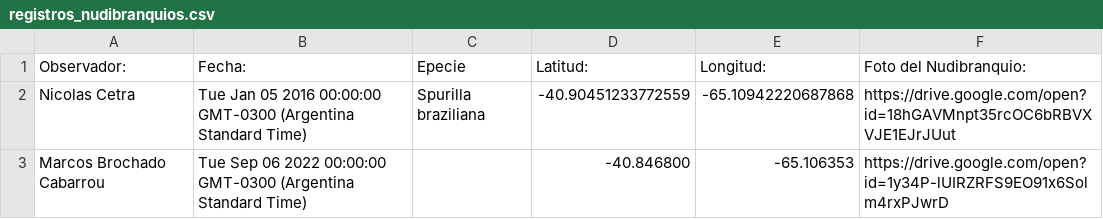
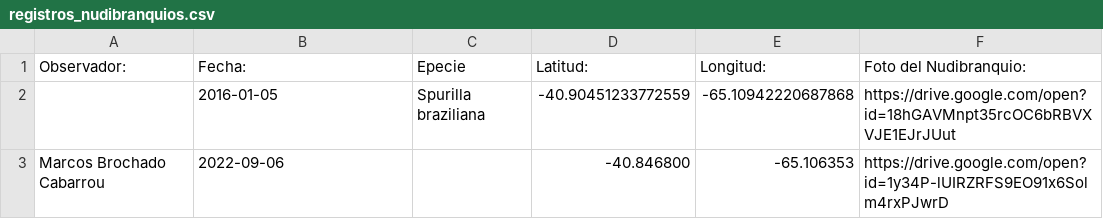
Before and after one commit to NudiArg/MapaNudiArg, a CSV file: registros_nudibranquios.csv, drawn as a sheet.

Commit message:
Actualización automática desde Google Sheets

```diff
--- a/registros_nudibranquios.csv
+++ b/registros_nudibranquios.csv
@@ -1,3 +1,3 @@
 Observador:,  Fecha:,Epecie,Latitud:,Longitud:,Foto del Nudibranquio:
-Nicolas Cetra,Tue Jan 05 2016 00:00:00 GMT-0300 (Argentina Standard Time),Spurilla braziliana,-40.90451233772559,-65.10942220687868,https://drive.google.com/open?id=18hGAVMnpt35rcOC6bRBVXVJE1EJrJUut
-Marcos Brochado Cabarrou,Tue Sep 06 2022 00:00:00 GMT-0300 (Argentina Standard Time),,-40.846800,-65.106353,https://drive.google.com/open?id=1y34P-lUIRZRFS9EO91x6Solm4rxPJwrD
+,2016-01-05,Spurilla braziliana,-40.90451233772559,-65.10942220687868,https://drive.google.com/open?id=18hGAVMnpt35rcOC6bRBVXVJE1EJrJUut
+Marcos Brochado Cabarrou,2022-09-06,,-40.846800,-65.106353,https://drive.google.com/open?id=1y34P-lUIRZRFS9EO91x6Solm4rxPJwrD
```
